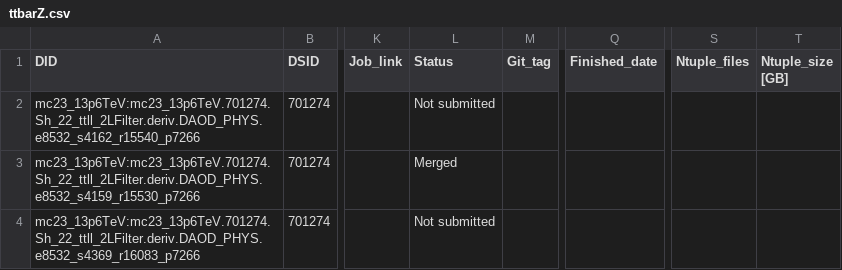
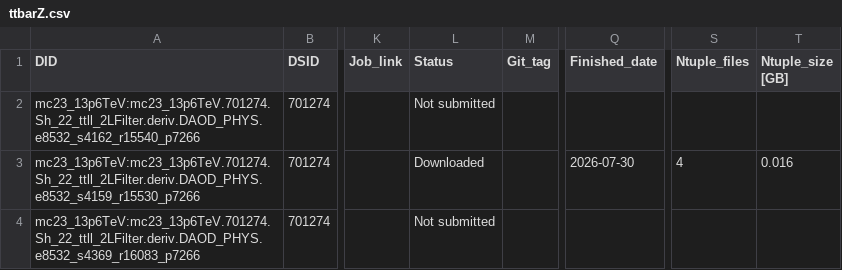
Before and after one commit to rsamconn/ZdZd_R3_production, a CSV file: data/ttbarZ.csv, drawn as a sheet; only a part is shown, gaps mark what is left out; the diff names each change by its address in the sheet, - before the commit and + after, or states it on an @@ line.

Commit message:
Testing updating ttbarZ download data

```diff
--- a/data/ttbarZ.csv
+++ b/data/ttbarZ.csv
-L3 (Status): Merged
+L3 (Status): Downloaded
-Q3 (Finished_date): (empty)
+Q3 (Finished_date): 2026-07-30
-S3 (Ntuple_files): (empty)
+S3 (Ntuple_files): 4
-T3 (Ntuple_size [GB]): (empty)
+T3 (Ntuple_size [GB]): 0.016
```
